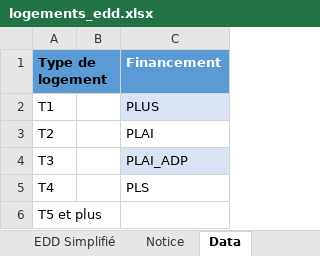
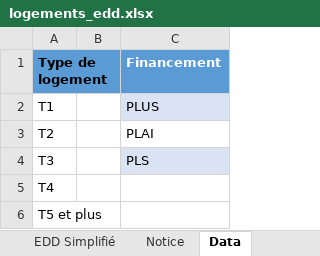
Before and after one commit to MTES-MCT/apilos, an Excel workbook: static/files/logements_edd.xlsx, sheet Data, drawn as a sheet; values as stored, in another font and other column widths than the file's, no borders; table styles not drawn; the diff names each change by its address in the sheet, - before the commit and + after, or states it on an @@ line.

Commit message:
s622: remove PLAI_ADP from available options to create EDD or new conventions

```diff
--- a/static/files/logements_edd.xlsx (sheet Data)
+++ b/static/files/logements_edd.xlsx (sheet Data)
-C4 (Financement): PLAI_ADP
+C4 (Financement): PLS
-C5 (Financement): PLS
+C5 (Financement): (empty)
```
Also changed, not shown: 1 other file.
